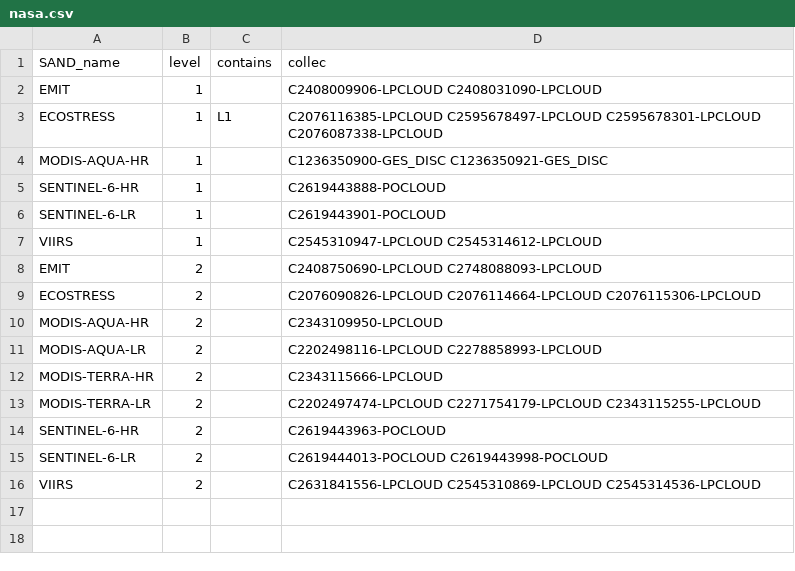
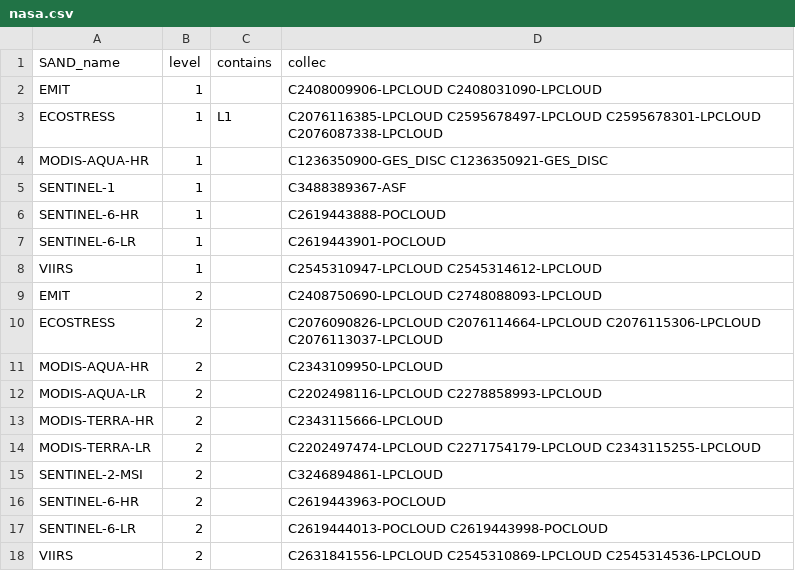
Before and after one commit to hygeos/SAND, a CSV file: sand/collections/nasa.csv, drawn as a sheet.

```diff
--- a/sand/collections/nasa.csv
+++ b/sand/collections/nasa.csv
@@ -4,2 +4,3 @@ ECOSTRESS,              1,      L1,       C2076116385-LPCLOUD C2595678497-LPCLOU
 MODIS-AQUA-HR,          1,      ,         C1236350900-GES_DISC C1236350921-GES_DISC
+SENTINEL-1,             1,      ,         C3488389367-ASF
 SENTINEL-6-HR,          1,      ,         C2619443888-POCLOUD
@@ -8,3 +9,3 @@ VIIRS,                  1,      ,         C2545310947-LPCLOUD C2545314612-LPCLOU
 EMIT,                   2,      ,         C2408750690-LPCLOUD C2748088093-LPCLOUD
-ECOSTRESS,              2,      ,         C2076090826-LPCLOUD C2076114664-LPCLOUD C2076115306-LPCLOUD
+ECOSTRESS,              2,      ,         C2076090826-LPCLOUD C2076114664-LPCLOUD C2076115306-LPCLOUD C2076113037-LPCLOUD
 MODIS-AQUA-HR,          2,      ,         C2343109950-LPCLOUD
@@ -13,2 +14,3 @@ MODIS-TERRA-HR,         2,      ,         C2343115666-LPCLOUD
 MODIS-TERRA-LR,         2,      ,         C2202497474-LPCLOUD C2271754179-LPCLOUD C2343115255-LPCLOUD
+SENTINEL-2-MSI,         2,      ,         C3246894861-LPCLOUD
 SENTINEL-6-HR,          2,      ,         C2619443963-POCLOUD
```
Also changed, not shown: sand/sensors.csv, 9 other files.
